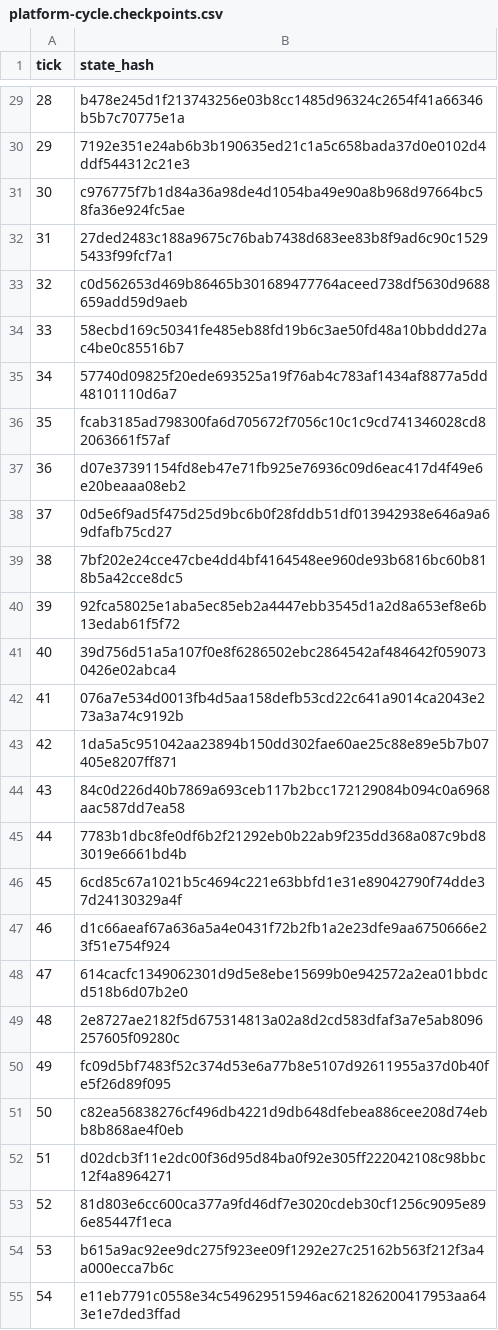
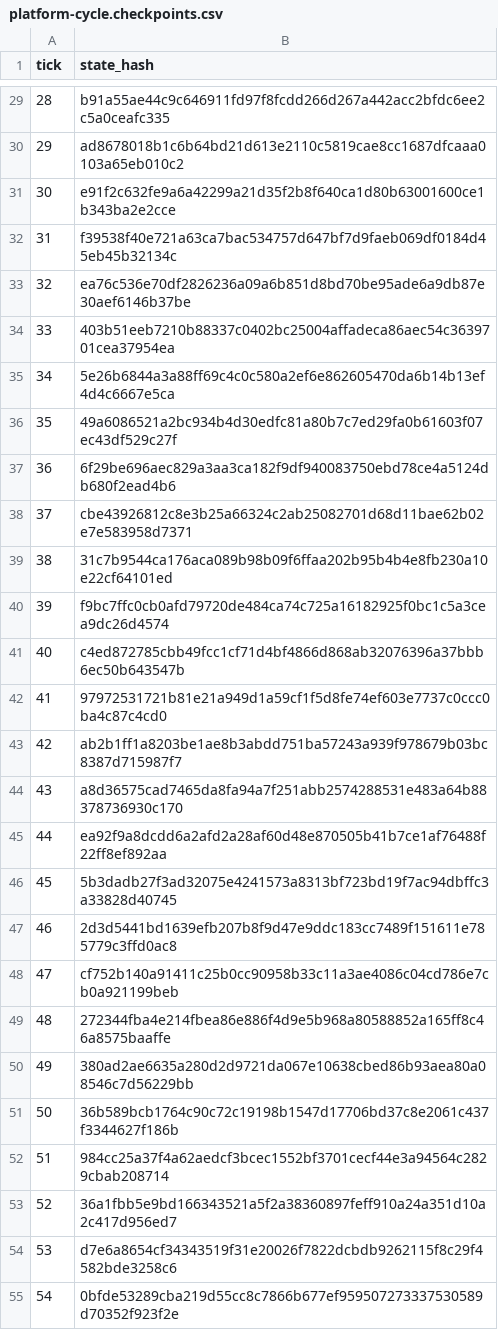
Before and after one commit to MaksShelest/Delsk, a CSV file: scenarios/platform-cycle.checkpoints.csv, drawn as a sheet; only a part is shown, gaps mark what is left out; the diff covers the shown part only.

```diff
--- a/scenarios/platform-cycle.checkpoints.csv
+++ b/scenarios/platform-cycle.checkpoints.csv
@@ -29,27 +29,27 @@ tick,state_hash
-28,b478e245d1f213743256e03b8cc1485d96324c2654f41a66346b5b7c70775e1a
-29,7192e351e24ab6b3b190635ed21c1a5c658bada37d0e0102d4ddf544312c21e3
-30,c976775f7b1d84a36a98de4d1054ba49e90a8b968d97664bc58fa36e924fc5ae
-31,27ded2483c188a9675c76bab7438d683ee83b8f9ad6c90c15295433f99fcf7a1
-32,c0d562653d469b86465b301689477764aceed738df5630d9688659add59d9aeb
-33,58ecbd169c50341fe485eb88fd19b6c3ae50fd48a10bbddd27ac4be0c85516b7
-34,57740d09825f20ede693525a19f76ab4c783af1434af8877a5dd48101110d6a7
-35,fcab3185ad798300fa6d705672f7056c10c1c9cd741346028cd82063661f57af
-36,d07e37391154fd8eb47e71fb925e76936c09d6eac417d4f49e6e20beaaa08eb2
-37,0d5e6f9ad5f475d25d9bc6b0f28fddb51df013942938e646a9a69dfafb75cd27
-38,7bf202e24cce47cbe4dd4bf4164548ee960de93b6816bc60b818b5a42cce8dc5
-39,92fca58025e1aba5ec85eb2a4447ebb3545d1a2d8a653ef8e6b13edab61f5f72
-40,39d756d51a5a107f0e8f6286502ebc2864542af484642f0590730426e02abca4
-41,076a7e534d0013fb4d5aa158defb53cd22c641a9014ca2043e273a3a74c9192b
-42,1da5a5c951042aa23894b150dd302fae60ae25c88e89e5b7b07405e8207ff871
-43,84c0d226d40b7869a693ceb117b2bcc172129084b094c0a6968aac587dd7ea58
-44,7783b1dbc8fe0df6b2f21292eb0b22ab9f235dd368a087c9bd83019e6661bd4b
-45,6cd85c67a1021b5c4694c221e63bbfd1e31e89042790f74dde37d24130329a4f
-46,d1c66aeaf67a636a5a4e0431f72b2fb1a2e23dfe9aa6750666e23f51e754f924
-47,614cacfc1349062301d9d5e8ebe15699b0e942572a2ea01bbdcd518b6d07b2e0
-48,2e8727ae2182f5d675314813a02a8d2cd583dfaf3a7e5ab8096257605f09280c
-49,fc09d5bf7483f52c374d53e6a77b8e5107d92611955a37d0b40fe5f26d89f095
-50,c82ea56838276cf496db4221d9db648dfebea886cee208d74ebb8b868ae4f0eb
-51,d02dcb3f11e2dc00f36d95d84ba0f92e305ff222042108c98bbc12f4a8964271
-52,81d803e6cc600ca377a9fd46df7e3020cdeb30cf1256c9095e896e85447f1eca
-53,b615a9ac92ee9dc275f923ee09f1292e27c25162b563f212f3a4a000ecca7b6c
-54,e11eb7791c0558e34c549629515946ac621826200417953aa643e1e7ded3ffad
+28,b91a55ae44c9c646911fd97f8fcdd266d267a442acc2bfdc6ee2c5a0ceafc335
+29,ad8678018b1c6b64bd21d613e2110c5819cae8cc1687dfcaaa0103a65eb010c2
+30,e91f2c632fe9a6a42299a21d35f2b8f640ca1d80b63001600ce1b343ba2e2cce
+31,f39538f40e721a63ca7bac534757d647bf7d9faeb069df0184d45eb45b32134c
+32,ea76c536e70df2826236a09a6b851d8bd70be95ade6a9db87e30aef6146b37be
+33,403b51eeb7210b88337c0402bc25004affadeca86aec54c3639701cea37954ea
+34,5e26b6844a3a88ff69c4c0c580a2ef6e862605470da6b14b13ef4d4c6667e5ca
+35,49a6086521a2bc934b4d30edfc81a80b7c7ed29fa0b61603f07ec43df529c27f
+36,6f29be696aec829a3aa3ca182f9df940083750ebd78ce4a5124db680f2ead4b6
+37,cbe43926812c8e3b25a66324c2ab25082701d68d11bae62b02e7e583958d7371
+38,31c7b9544ca176aca089b98b09f6ffaa202b95b4b4e8fb230a10e22cf64101ed
+39,f9bc7ffc0cb0afd79720de484ca74c725a16182925f0bc1c5a3cea9dc26d4574
+40,c4ed872785cbb49fcc1cf71d4bf4866d868ab32076396a37bbb6ec50b643547b
+41,97972531721b81e21a949d1a59cf1f5d8fe74ef603e7737c0ccc0ba4c87c4cd0
+42,ab2b1ff1a8203be1ae8b3abdd751ba57243a939f978679b03bc8387d715987f7
+43,a8d36575cad7465da8fa94a7f251abb2574288531e483a64b88378736930c170
+44,ea92f9a8dcdd6a2afd2a28af60d48e870505b41b7ce1af76488f22ff8ef892aa
+45,5b3dadb27f3ad32075e4241573a8313bf723bd19f7ac94dbffc3a33828d40745
+46,2d3d5441bd1639efb207b8f9d47e9ddc183cc7489f151611e785779c3ffd0ac8
+47,cf752b140a91411c25b0cc90958b33c11a3ae4086c04cd786e7cb0a921199beb
+48,272344fba4e214fbea86e886f4d9e5b968a80588852a165ff8c46a8575baaffe
+49,380ad2ae6635a280d2d9721da067e10638cbed86b93aea80a08546c7d56229bb
+50,36b589bcb1764c90c72c19198b1547d17706bd37c8e2061c437f3344627f186b
+51,984cc25a37f4a62aedcf3bcec1552bf3701cecf44e3a94564c2829cbab208714
+52,36a1fbb5e9bd166343521a5f2a38360897feff910a24a351d10a2c417d956ed7
+53,d7e6a8654cf34343519f31e20026f7822dcbdb9262115f8c29f4582bde3258c6
+54,0bfde53289cba219d55cc8c7866b677ef959507273337530589d70352f923f2e
```
Also changed, not shown: 35 edited cells elsewhere in this file, 38 other files.
